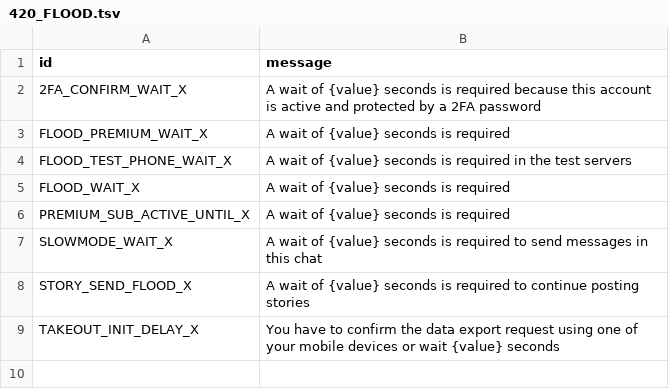
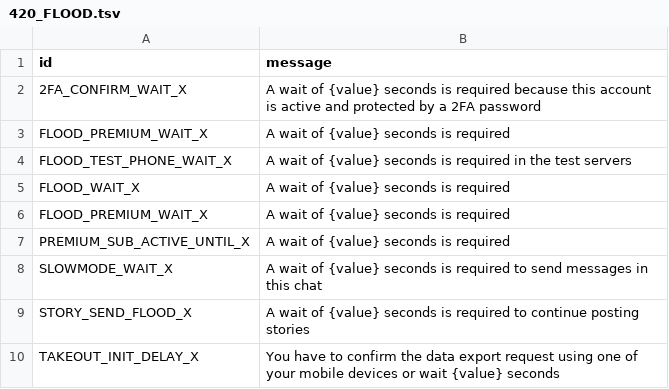
Before and after one commit to poliandro/pyroblack, a TSV file: compiler/errors/source/420_FLOOD.tsv, drawn as a sheet.

Commit message:
pyrofork: Add some errors to known errors
Signed-off-by: wulan17 <wulan17@nusantararom.org>

(cherry picked from commit 3db7bd1dae26f92ee6c40fdc15d7ad6216b27269)
Signed-off-by: eyMarv <eyMarv07@gmail.com>

```diff
--- a/compiler/errors/source/420_FLOOD.tsv
+++ b/compiler/errors/source/420_FLOOD.tsv
@@ -5,2 +5,3 @@ FLOOD_TEST_PHONE_WAIT_X	A wait of {value} seconds is required in the test server
 FLOOD_WAIT_X	A wait of {value} seconds is required
+FLOOD_PREMIUM_WAIT_X	A wait of {value} seconds is required
 PREMIUM_SUB_ACTIVE_UNTIL_X	A wait of {value} seconds is required
```
Also changed, not shown: compiler/errors/source/400_BAD_REQUEST.tsv.
